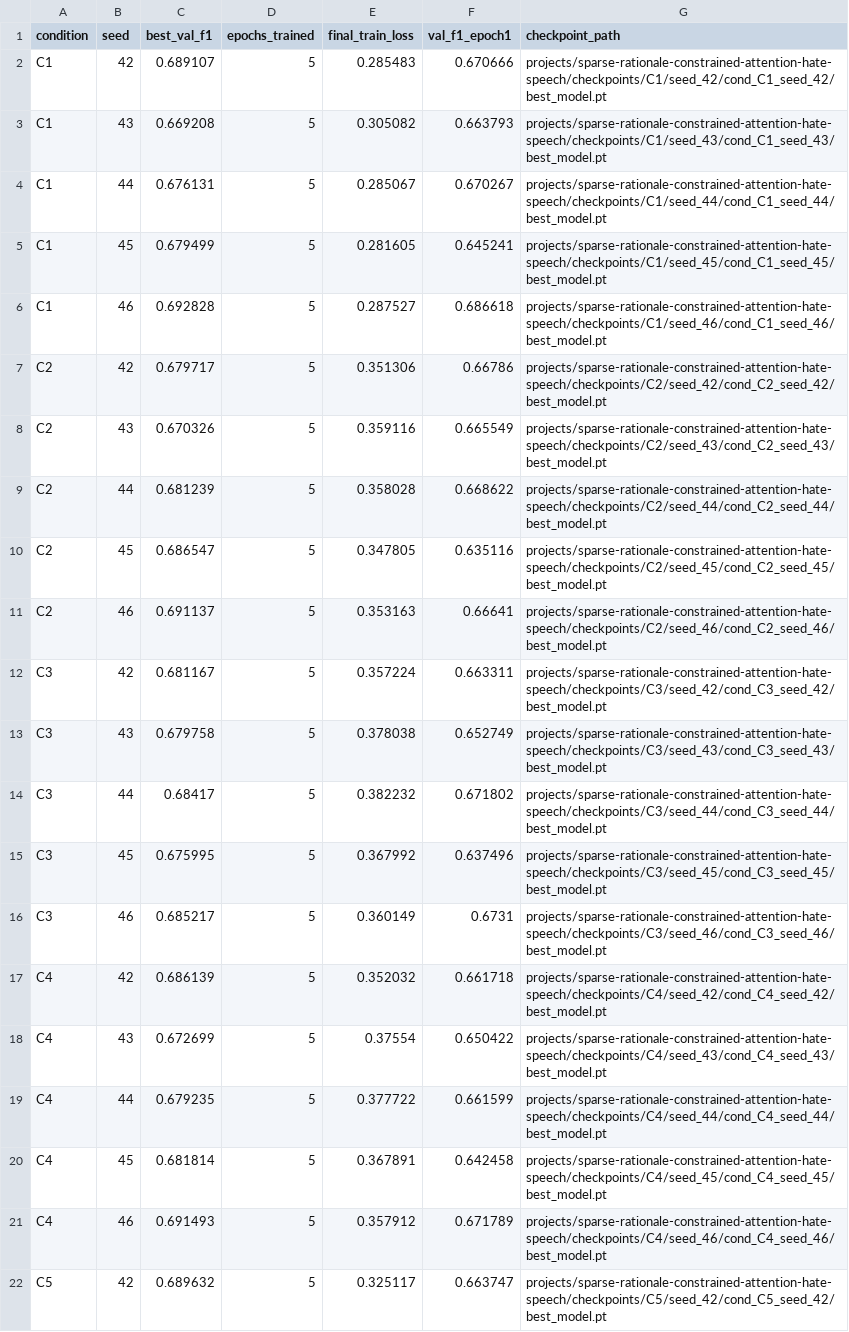
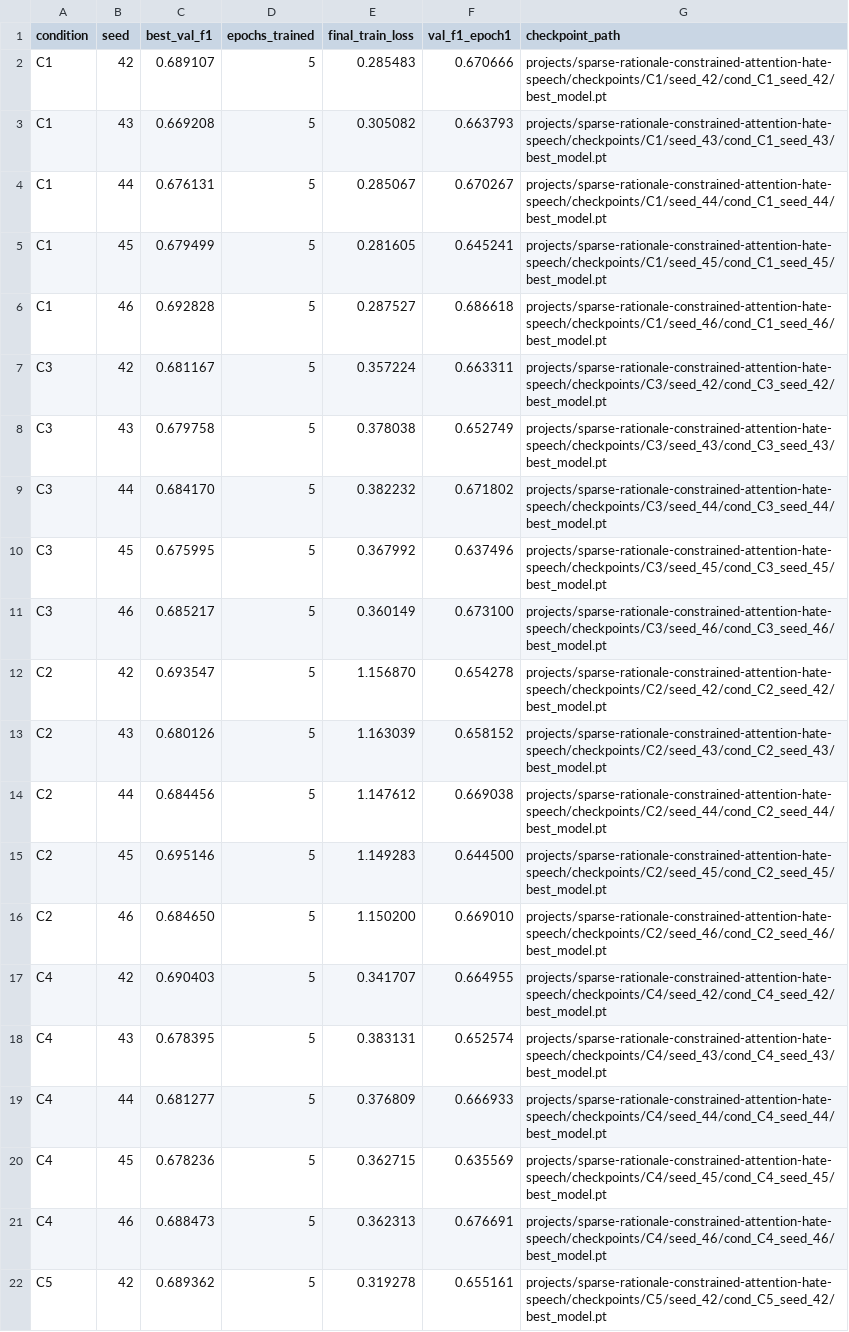
Before and after one commit to EmaRimoldi/Claude-scholar-extended, a CSV file: projects/sparse-rationale-constrained-attention-hate-speech/results/tables/classification_results.csv, drawn as a sheet; only a part is shown; the diff covers the shown part only.

```diff
--- a/projects/sparse-rationale-constrained-attention-hate-speech/results/tables/classification_results.csv
+++ b/projects/sparse-rationale-constrained-attention-hate-speech/results/tables/classification_results.csv
@@ -6,17 +6,17 @@ C1,45,0.679499,5,0.281605,0.645241,projects/sparse-rationale-constrained-attenti
 C1,46,0.692828,5,0.287527,0.686618,projects/sparse-rationale-constrained-attention-hate-speech/checkpoints/C1/seed_46/cond_C1_seed_46/best_model.pt
-C2,42,0.679717,5,0.351306,0.66786,projects/sparse-rationale-constrained-attention-hate-speech/checkpoints/C2/seed_42/cond_C2_seed_42/best_model.pt
-C2,43,0.670326,5,0.359116,0.665549,projects/sparse-rationale-constrained-attention-hate-speech/checkpoints/C2/seed_43/cond_C2_seed_43/best_model.pt
-C2,44,0.681239,5,0.358028,0.668622,projects/sparse-rationale-constrained-attention-hate-speech/checkpoints/C2/seed_44/cond_C2_seed_44/best_model.pt
-C2,45,0.686547,5,0.347805,0.635116,projects/sparse-rationale-constrained-attention-hate-speech/checkpoints/C2/seed_45/cond_C2_seed_45/best_model.pt
-C2,46,0.691137,5,0.353163,0.66641,projects/sparse-rationale-constrained-attention-hate-speech/checkpoints/C2/seed_46/cond_C2_seed_46/best_model.pt
 C3,42,0.681167,5,0.357224,0.663311,projects/sparse-rationale-constrained-attention-hate-speech/checkpoints/C3/seed_42/cond_C3_seed_42/best_model.pt
 C3,43,0.679758,5,0.378038,0.652749,projects/sparse-rationale-constrained-attention-hate-speech/checkpoints/C3/seed_43/cond_C3_seed_43/best_model.pt
-C3,44,0.68417,5,0.382232,0.671802,projects/sparse-rationale-constrained-attention-hate-speech/checkpoints/C3/seed_44/cond_C3_seed_44/best_model.pt
+C3,44,0.684170,5,0.382232,0.671802,projects/sparse-rationale-constrained-attention-hate-speech/checkpoints/C3/seed_44/cond_C3_seed_44/best_model.pt
 C3,45,0.675995,5,0.367992,0.637496,projects/sparse-rationale-constrained-attention-hate-speech/checkpoints/C3/seed_45/cond_C3_seed_45/best_model.pt
-C3,46,0.685217,5,0.360149,0.6731,projects/sparse-rationale-constrained-attention-hate-speech/checkpoints/C3/seed_46/cond_C3_seed_46/best_model.pt
-C4,42,0.686139,5,0.352032,0.661718,projects/sparse-rationale-constrained-attention-hate-speech/checkpoints/C4/seed_42/cond_C4_seed_42/best_model.pt
-C4,43,0.672699,5,0.37554,0.650422,projects/sparse-rationale-constrained-attention-hate-speech/checkpoints/C4/seed_43/cond_C4_seed_43/best_model.pt
-C4,44,0.679235,5,0.377722,0.661599,projects/sparse-rationale-constrained-attention-hate-speech/checkpoints/C4/seed_44/cond_C4_seed_44/best_model.pt
-C4,45,0.681814,5,0.367891,0.642458,projects/sparse-rationale-constrained-attention-hate-speech/checkpoints/C4/seed_45/cond_C4_seed_45/best_model.pt
-C4,46,0.691493,5,0.357912,0.671789,projects/sparse-rationale-constrained-attention-hate-speech/checkpoints/C4/seed_46/cond_C4_seed_46/best_model.pt
-C5,42,0.689632,5,0.325117,0.663747,projects/sparse-rationale-constrained-attention-hate-speech/checkpoints/C5/seed_42/cond_C5_seed_42/best_model.pt
+C3,46,0.685217,5,0.360149,0.673100,projects/sparse-rationale-constrained-attention-hate-speech/checkpoints/C3/seed_46/cond_C3_seed_46/best_model.pt
+C2,42,0.693547,5,1.156870,0.654278,projects/sparse-rationale-constrained-attention-hate-speech/checkpoints/C2/seed_42/cond_C2_seed_42/best_model.pt
+C2,43,0.680126,5,1.163039,0.658152,projects/sparse-rationale-constrained-attention-hate-speech/checkpoints/C2/seed_43/cond_C2_seed_43/best_model.pt
+C2,44,0.684456,5,1.147612,0.669038,projects/sparse-rationale-constrained-attention-hate-speech/checkpoints/C2/seed_44/cond_C2_seed_44/best_model.pt
+C2,45,0.695146,5,1.149283,0.644500,projects/sparse-rationale-constrained-attention-hate-speech/checkpoints/C2/seed_45/cond_C2_seed_45/best_model.pt
+C2,46,0.684650,5,1.150200,0.669010,projects/sparse-rationale-constrained-attention-hate-speech/checkpoints/C2/seed_46/cond_C2_seed_46/best_model.pt
+C4,42,0.690403,5,0.341707,0.664955,projects/sparse-rationale-constrained-attention-hate-speech/checkpoints/C4/seed_42/cond_C4_seed_42/best_model.pt
+C4,43,0.678395,5,0.383131,0.652574,projects/sparse-rationale-constrained-attention-hate-speech/checkpoints/C4/seed_43/cond_C4_seed_43/best_model.pt
+C4,44,0.681277,5,0.376809,0.666933,projects/sparse-rationale-constrained-attention-hate-speech/checkpoints/C4/seed_44/cond_C4_seed_44/best_model.pt
+C4,45,0.678236,5,0.362715,0.635569,projects/sparse-rationale-constrained-attention-hate-speech/checkpoints/C4/seed_45/cond_C4_seed_45/best_model.pt
+C4,46,0.688473,5,0.362313,0.676691,projects/sparse-rationale-constrained-attention-hate-speech/checkpoints/C4/seed_46/cond_C4_seed_46/best_model.pt
+C5,42,0.689362,5,0.319278,0.655161,projects/sparse-rationale-constrained-attention-hate-speech/checkpoints/C5/seed_42/cond_C5_seed_42/best_model.pt
```
Also changed, not shown: 12 edited cells elsewhere in this file, projects/sparse-rationale-constrained-attention-hate-speech/results/tables/classification_summary.csv, projects/sparse-rationale-constrained-attention-hate-speech/results/tables/interpretability_per_seed.csv, 30 other files.
